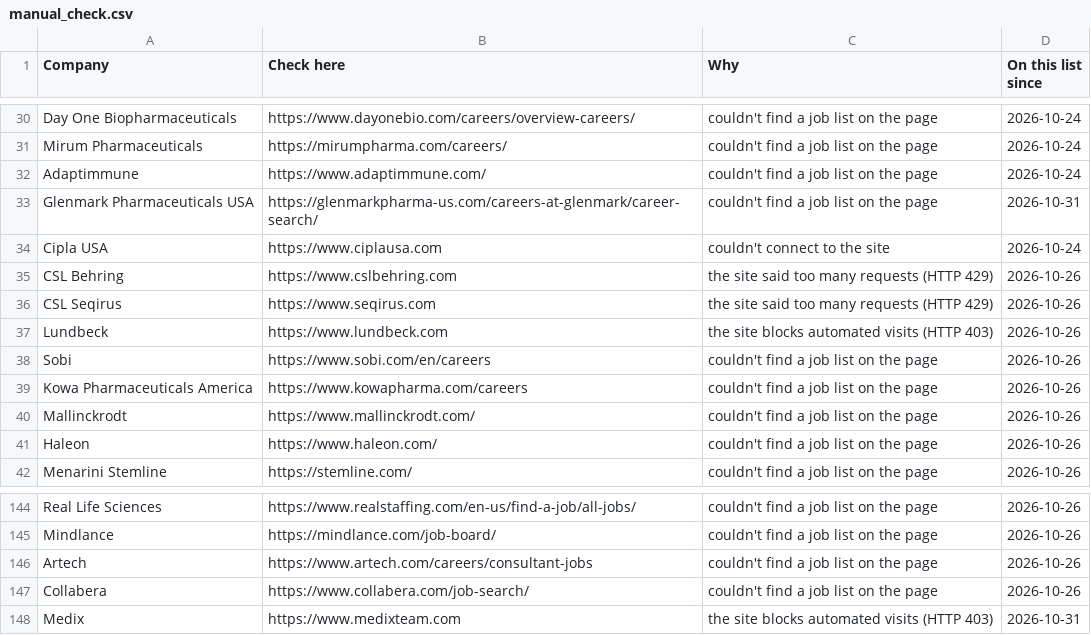
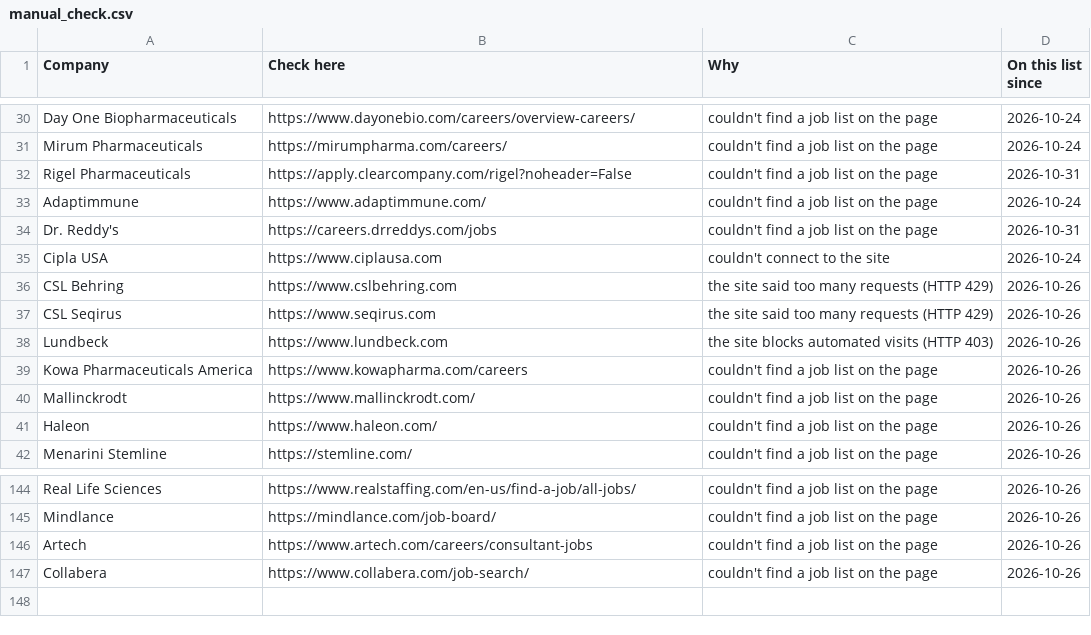
Before and after one commit to arkit-reg/Job_Watch_21, a CSV file: manual_check.csv, drawn as a sheet; only a part is shown, gaps mark what is left out.

```diff
--- a/manual_check.csv
+++ b/manual_check.csv
@@ -31,4 +31,5 @@ Day One Biopharmaceuticals,https://www.dayonebio.com/careers/overview-careers/,c
 Mirum Pharmaceuticals,https://mirumpharma.com/careers/,couldn't find a job list on the page,2026-10-24
+Rigel Pharmaceuticals,https://apply.clearcompany.com/rigel?noheader=False,couldn't find a job list on the page,2026-10-31
 Adaptimmune,https://www.adaptimmune.com/,couldn't find a job list on the page,2026-10-24
-Glenmark Pharmaceuticals USA,https://glenmarkpharma-us.com/careers-at-glenmark/career-search/,couldn't find a job list on the page,2026-10-31
+Dr. Reddy's,https://careers.drreddys.com/jobs,couldn't find a job list on the page,2026-10-31
 Cipla USA,https://www.ciplausa.com,couldn't connect to the site,2026-10-24
@@ -37,3 +38,2 @@ CSL Seqirus,https://www.seqirus.com,the site said too many requests (HTTP 429),2
 Lundbeck,https://www.lundbeck.com,the site blocks automated visits (HTTP 403),2026-10-26
-Sobi,https://www.sobi.com/en/careers,couldn't find a job list on the page,2026-10-26
 Kowa Pharmaceuticals America,https://www.kowapharma.com/careers,couldn't find a job list on the page,2026-10-26
@@ -147,2 +147 @@ Artech,https://www.artech.com/careers/consultant-jobs,couldn't find a job list o
 Collabera,https://www.collabera.com/job-search/,couldn't find a job list on the page,2026-10-26
-Medix,https://www.medixteam.com,the site blocks automated visits (HTTP 403),2026-10-31
```
Also changed, not shown: 1 other file.
